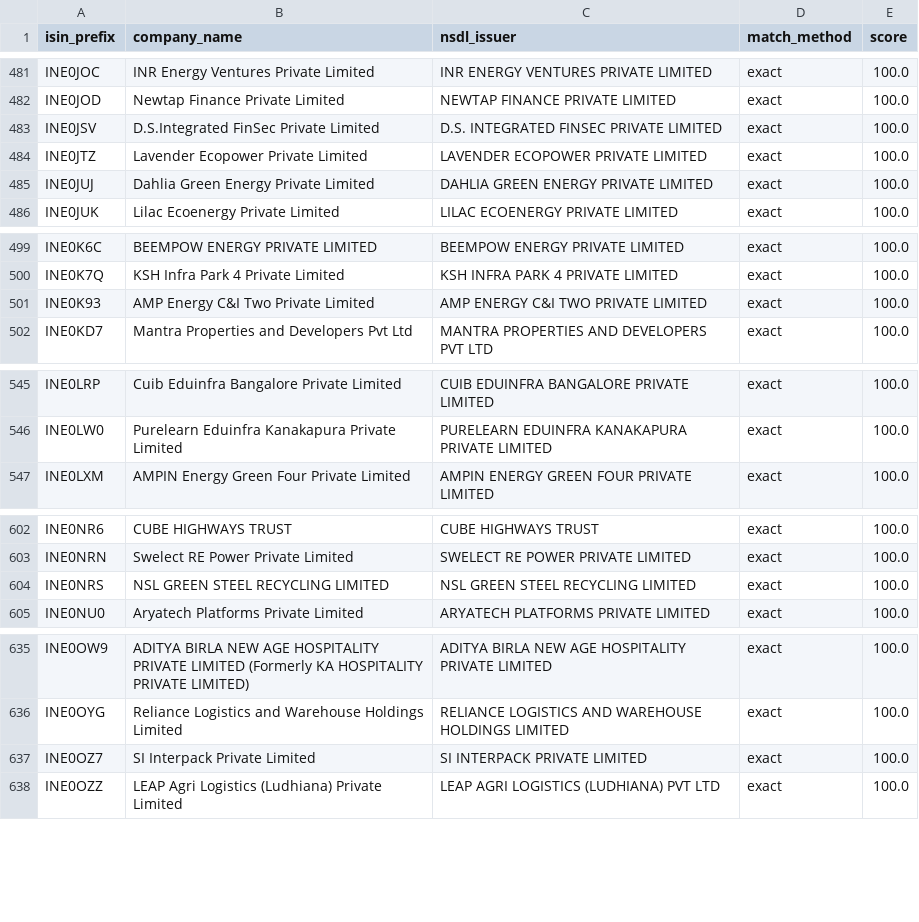
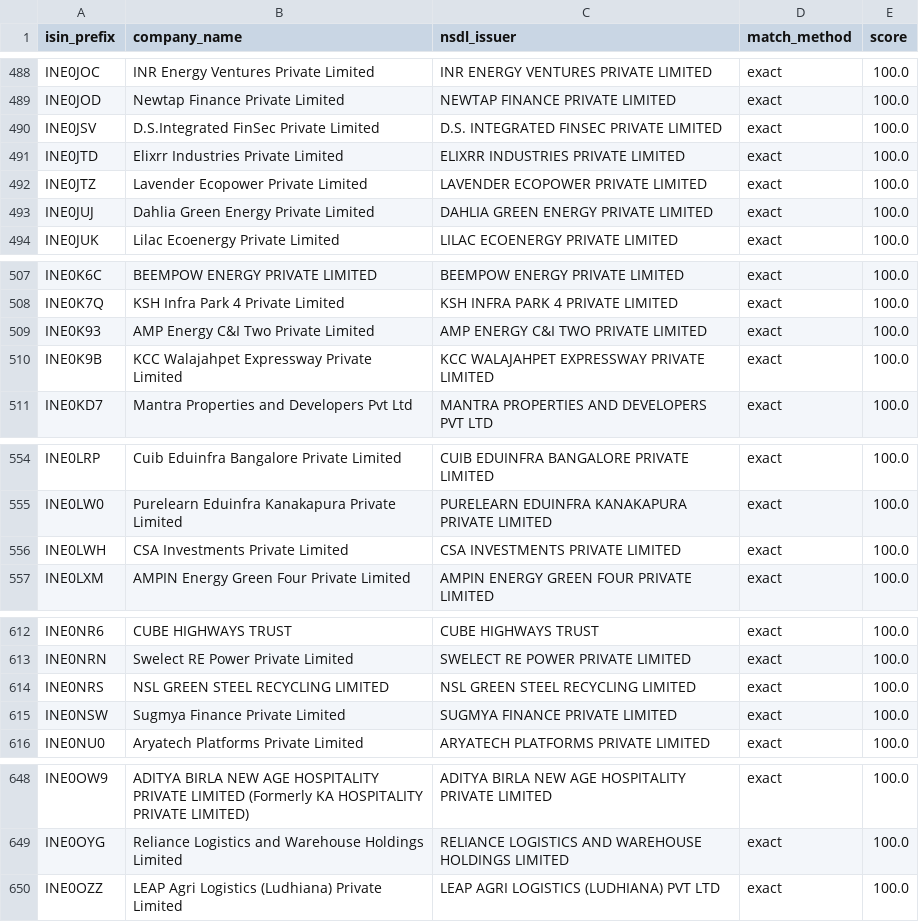
Before and after one commit to k13-spec/ratings-tool, a CSV file: data/issuer_prefix_map.csv, drawn as a sheet; only a part is shown, gaps mark what is left out; the diff covers the shown part only.

```diff
--- a/data/issuer_prefix_map.csv
+++ b/data/issuer_prefix_map.csv
@@ -483,2 +490,3 @@ INE0JOD,Newtap Finance Private Limited,NEWTAP FINANCE PRIVATE LIMITED,exact,100.
 INE0JSV,D.S.Integrated FinSec Private Limited,D.S. INTEGRATED FINSEC PRIVATE LIMITED,exact,100.0
+INE0JTD,Elixrr Industries Private Limited,ELIXRR INDUSTRIES PRIVATE LIMITED,exact,100.0
 INE0JTZ,Lavender Ecopower Private Limited,LAVENDER ECOPOWER PRIVATE LIMITED,exact,100.0
@@ -501,2 +509,3 @@ INE0K7Q,KSH Infra Park 4 Private Limited,KSH INFRA PARK 4 PRIVATE LIMITED,exact,
 INE0K93,AMP Energy C&I Two Private Limited,AMP ENERGY C&I TWO PRIVATE LIMITED,exact,100.0
+INE0K9B,KCC Walajahpet Expressway Private Limited,KCC WALAJAHPET EXPRESSWAY PRIVATE LIMITED,exact,100.0
 INE0KD7,Mantra Properties and Developers Pvt Ltd,MANTRA PROPERTIES AND DEVELOPERS PVT LTD,exact,100.0
@@ -546,2 +555,3 @@ INE0LRP,Cuib Eduinfra Bangalore Private Limited,CUIB EDUINFRA BANGALORE PRIVATE
 INE0LW0,Purelearn Eduinfra Kanakapura Private Limited,PURELEARN EDUINFRA KANAKAPURA PRIVATE LIMITED,exact,100.0
+INE0LWH,CSA Investments Private Limited,CSA INVESTMENTS PRIVATE LIMITED,exact,100.0
 INE0LXM,AMPIN Energy Green Four Private Limited,AMPIN ENERGY GREEN FOUR PRIVATE LIMITED,exact,100.0
@@ -604,2 +614,3 @@ INE0NRN,Swelect RE Power Private Limited,SWELECT RE POWER PRIVATE LIMITED,exact,
 INE0NRS,NSL GREEN STEEL RECYCLING LIMITED,NSL GREEN STEEL RECYCLING LIMITED,exact,100.0
+INE0NSW,Sugmya Finance Private Limited,SUGMYA FINANCE PRIVATE LIMITED,exact,100.0
 INE0NU0,Aryatech Platforms Private Limited,ARYATECH PLATFORMS PRIVATE LIMITED,exact,100.0
@@ -636,3 +649,2 @@ INE0OW9,ADITYA BIRLA NEW AGE HOSPITALITY PRIVATE LIMITED (Formerly KA HOSPITALIT
 INE0OYG,Reliance Logistics and Warehouse Holdings Limited,RELIANCE LOGISTICS AND WAREHOUSE HOLDINGS LIMITED,exact,100.0
-INE0OZ7,SI Interpack Private Limited,SI INTERPACK PRIVATE LIMITED,exact,100.0
 INE0OZZ,LEAP Agri Logistics (Ludhiana) Private Limited,LEAP AGRI LOGISTICS (LUDHIANA) PVT LTD,exact,100.0
```
Also changed, not shown: 23 added rows, 1 removed row and 2 edited cells elsewhere in this file, data/missing_issuers.csv, 7 other files.
